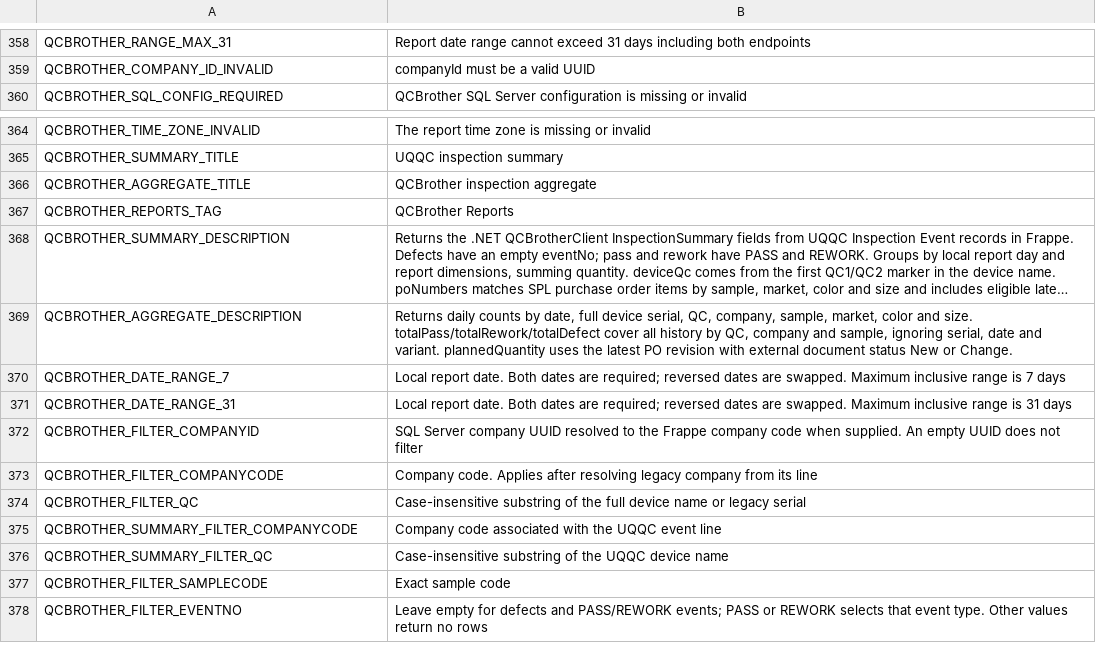
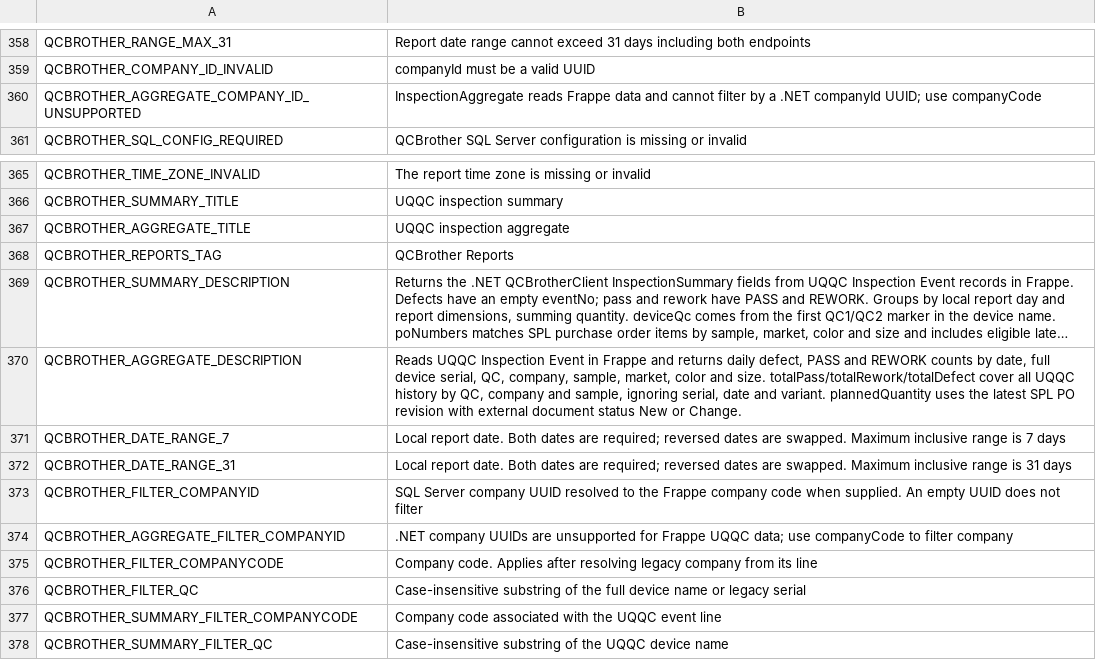
Before and after one commit to uzumaki2204/factory-management-frappe, a CSV file: factory_management/translations/en.csv, drawn as a sheet; only a part is shown, gaps mark what is left out; the shorter side is filled out with more unchanged rows; long unchanged cells end in …; addresses are those after the commit; the diff names each change by its address in the sheet, - before the commit and + after, or states it on an @@ line.

```diff
--- a/factory_management/translations/en.csv
+++ b/factory_management/translations/en.csv
+row 360: QCBROTHER_AGGREGATE_COMPANY_ID_UNSUPPORTED | InspectionAggregate reads Frappe data and cannot filter by a .NET companyId UUID; use companyCode
-B367: QCBrother inspection aggregate
+B367: UQQC inspection aggregate
-B370: Returns daily counts by date, full device serial, QC, company, sample, market, color and size. totalPass/totalRework/totalDefect cover all history by QC, company and sample, ignoring serial, date and variant. plannedQuantity uses the latest PO revision…
+B370: Reads UQQC Inspection Event in Frappe and returns daily defect, PASS and REWORK counts by date, full device serial, QC, company, sample, market, color and size. totalPass/totalRework/totalDefect cover all UQQC history by QC, company and sample, ignoring serial, date and variant. plannedQuantity uses the latest SPL PO revision…
+row 374: QCBROTHER_AGGREGATE_FILTER_COMPANYID | .NET company UUIDs are unsupported for Frappe UQQC data; use companyCode to filter company
```
Also changed, not shown: factory_management/translations/vi.csv, 12 other files.
